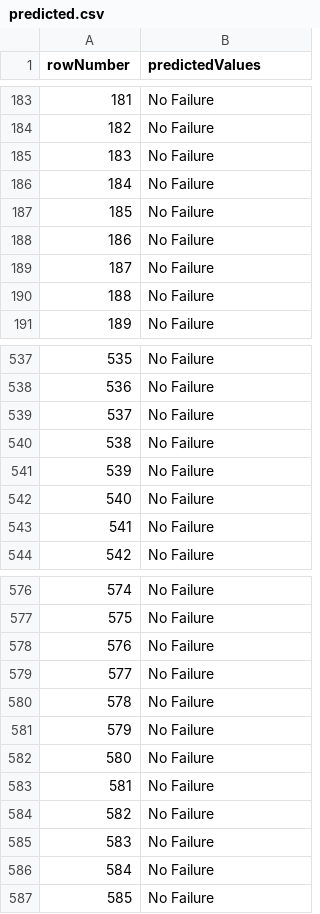
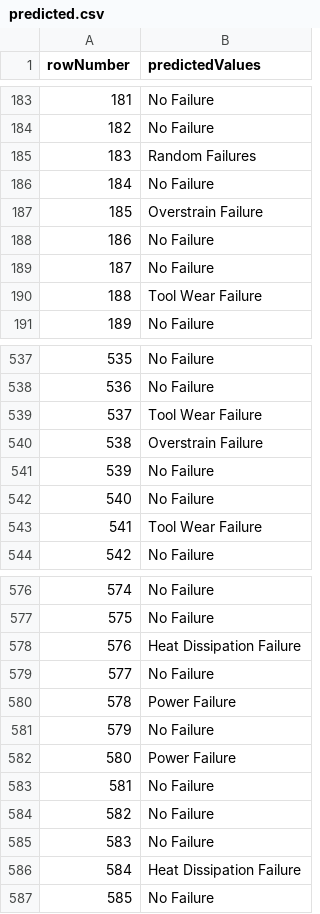
Before and after one commit to marcelohfms/Desafio-Lighthouse, a CSV file: predicted.csv, drawn as a sheet; only a part is shown, gaps mark what is left out; the diff covers the shown part only.

```diff
--- a/predicted.csv
+++ b/predicted.csv
@@ -184,8 +184,8 @@ rowNumber,predictedValues
 182,No Failure
-183,No Failure
+183,Random Failures
 184,No Failure
-185,No Failure
+185,Overstrain Failure
 186,No Failure
 187,No Failure
-188,No Failure
+188,Tool Wear Failure
 189,No Failure
@@ -538,7 +538,7 @@ rowNumber,predictedValues
 536,No Failure
-537,No Failure
-538,No Failure
+537,Tool Wear Failure
+538,Overstrain Failure
 539,No Failure
 540,No Failure
-541,No Failure
+541,Tool Wear Failure
 542,No Failure
@@ -577,7 +577,7 @@ rowNumber,predictedValues
 575,No Failure
-576,No Failure
+576,Heat Dissipation Failure
 577,No Failure
-578,No Failure
+578,Power Failure
 579,No Failure
-580,No Failure
+580,Power Failure
 581,No Failure
@@ -585,3 +585,3 @@ rowNumber,predictedValues
 583,No Failure
-584,No Failure
+584,Heat Dissipation Failure
 585,No Failure
```
Also changed, not shown: 133 edited cells elsewhere in this file, 5 other files.
